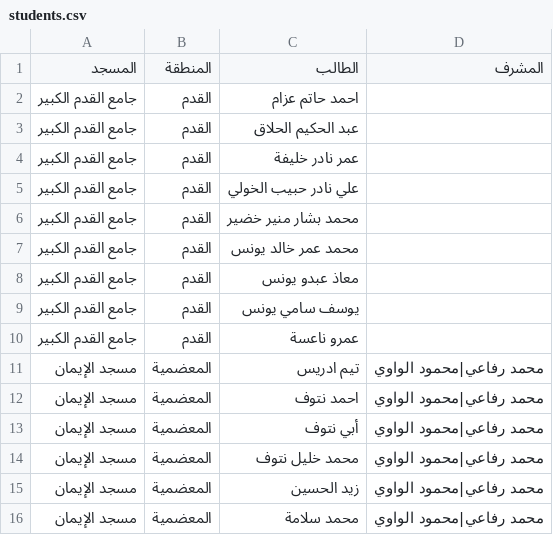
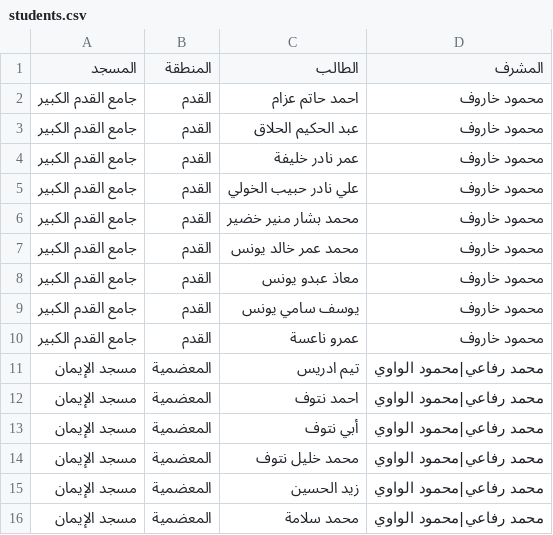
Before and after one commit to mahmoud200211/-, a CSV file: data/students.csv, drawn as a sheet; only a part is shown; the diff covers the shown part only.

```diff
--- a/data/students.csv
+++ b/data/students.csv
@@ -1,11 +1,11 @@
 المسجد,المنطقة,الطالب,المشرف
-جامع القدم الكبير,القدم,احمد حاتم عزام,
-جامع القدم الكبير,القدم,عبد الحكيم الحلاق,
-جامع القدم الكبير,القدم,عمر نادر خليفة,
-جامع القدم الكبير,القدم,علي نادر حبيب الخولي,
-جامع القدم الكبير,القدم,محمد بشار منير خضير,
-جامع القدم الكبير,القدم,محمد عمر خالد يونس,
-جامع القدم الكبير,القدم,معاذ عبدو يونس,
-جامع القدم الكبير,القدم,يوسف سامي يونس,
-جامع القدم الكبير,القدم,عمرو ناعسة,
+جامع القدم الكبير,القدم,احمد حاتم عزام,محمود خاروف
+جامع القدم الكبير,القدم,عبد الحكيم الحلاق,محمود خاروف
+جامع القدم الكبير,القدم,عمر نادر خليفة,محمود خاروف
+جامع القدم الكبير,القدم,علي نادر حبيب الخولي,محمود خاروف
+جامع القدم الكبير,القدم,محمد بشار منير خضير,محمود خاروف
+جامع القدم الكبير,القدم,محمد عمر خالد يونس,محمود خاروف
+جامع القدم الكبير,القدم,معاذ عبدو يونس,محمود خاروف
+جامع القدم الكبير,القدم,يوسف سامي يونس,محمود خاروف
+جامع القدم الكبير,القدم,عمرو ناعسة,محمود خاروف
 مسجد الإيمان,المعضمية,تيم ادريس,محمد رفاعي|محمود الواوي
```
Also changed, not shown: 50 edited cells elsewhere in this file, 6 other files.
